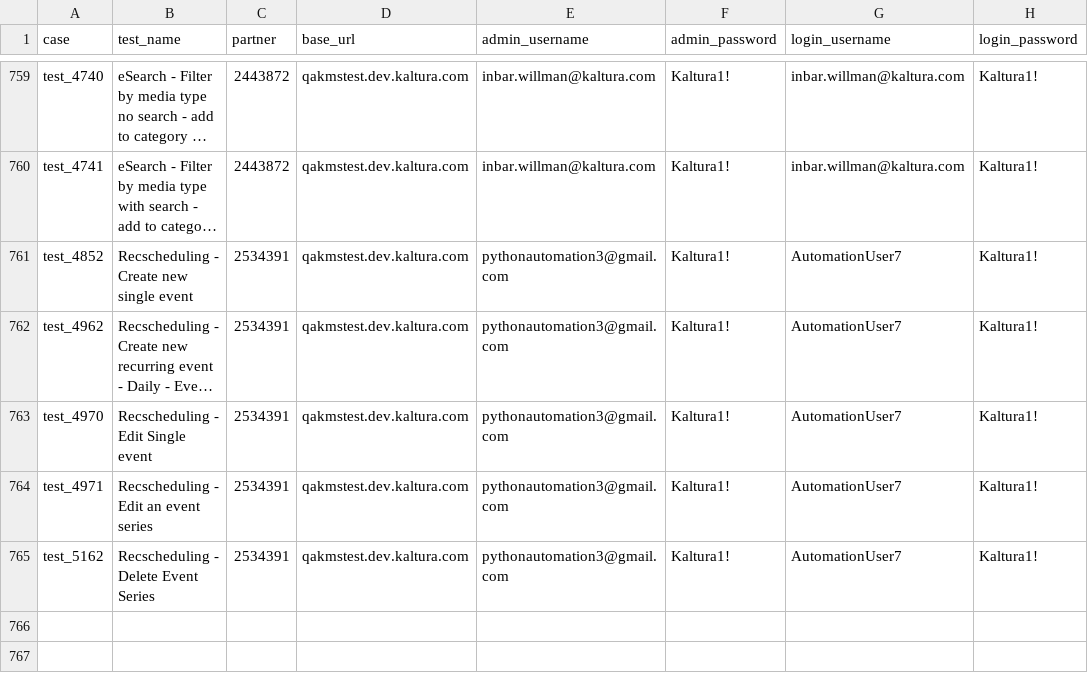
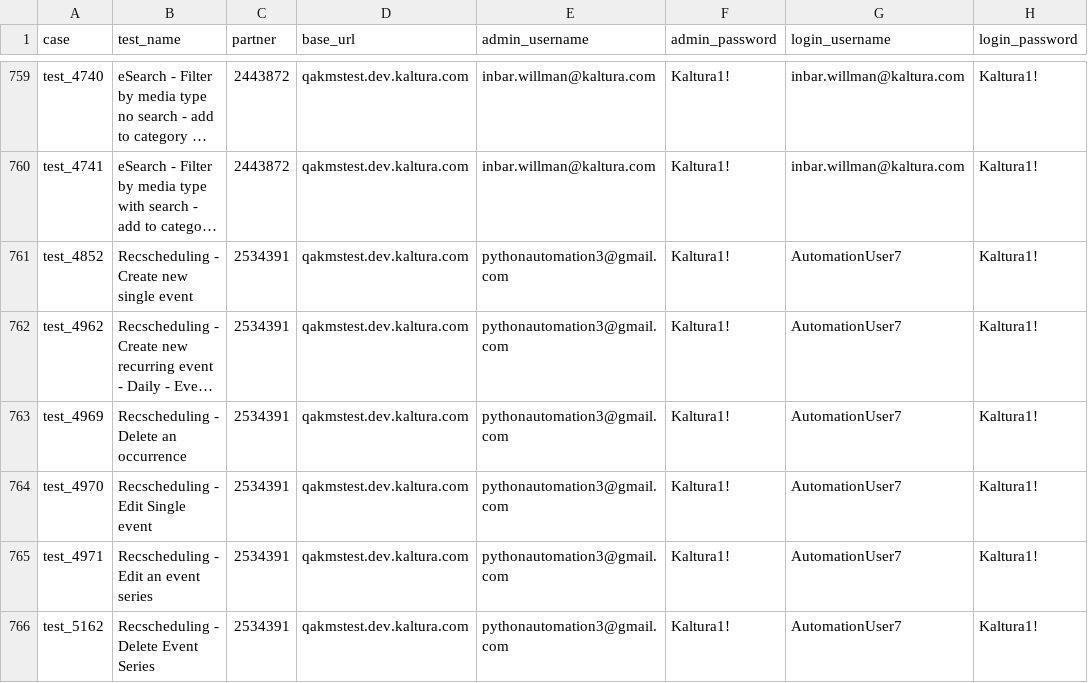
Before and after one commit to NadyaDi/kms-automation, a CSV file: web/ini/testPartnersTestingNewUI.csv, drawn as a sheet; only a part is shown, gaps mark what is left out; long unchanged cells end in …; the diff names each change by its address in the sheet, - before the commit and + after, or states it on an @@ line.

Commit message:
finished test 4971 started test 4969 - not finished

```diff
--- a/web/ini/testPartnersTestingNewUI.csv
+++ b/web/ini/testPartnersTestingNewUI.csv
+row 763: test_4969 | Recscheduling - Delete an occurrence | 2534391 | qakmstest.dev.kaltura.com | pythonautomation3@gmail.com | Kaltura1! | AutomationUser7 | Kaltura1!
```
Also changed, not shown: web/ini/testPartnersProdNewUI.csv, web/ini/testSet.csv, 2 other files.
